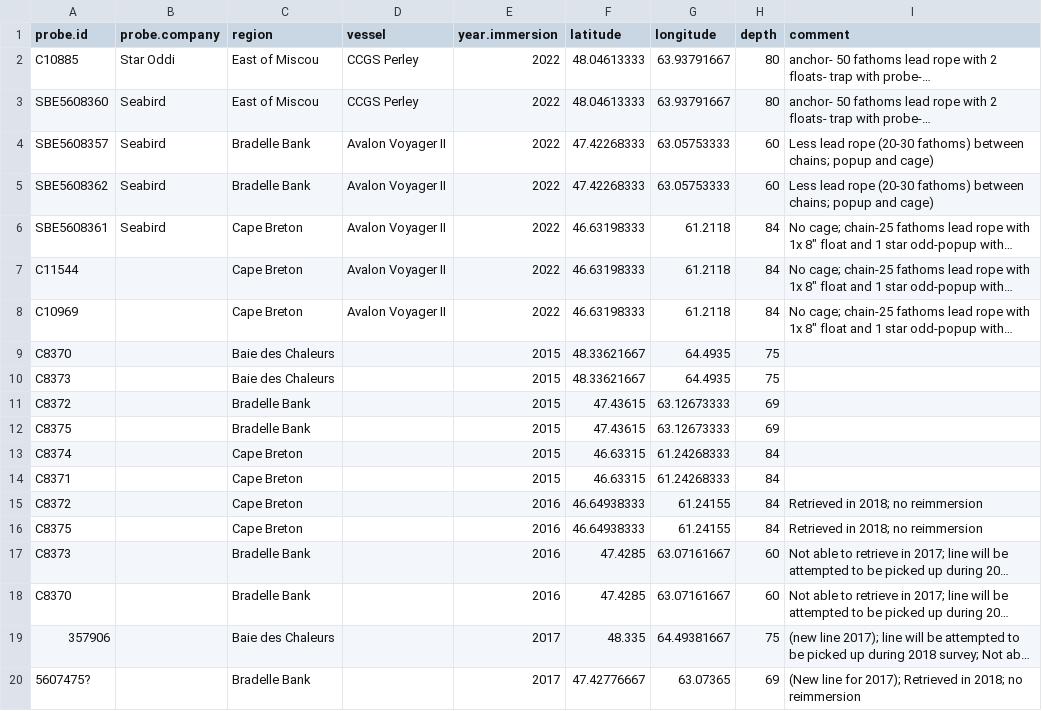
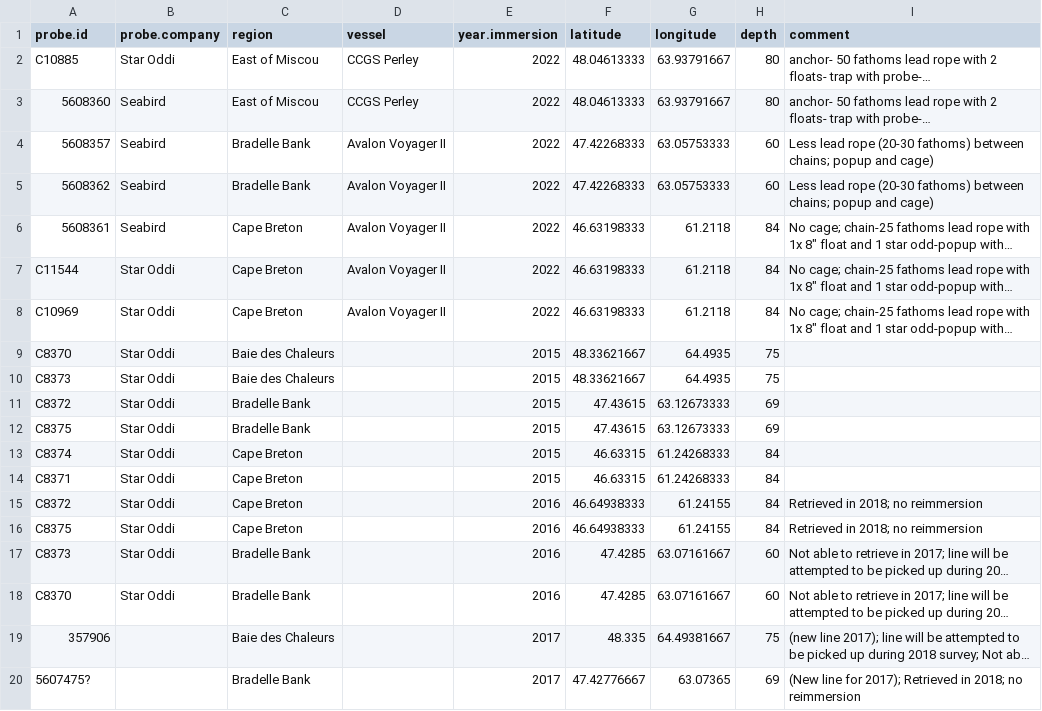
Before and after one commit to TobieSurette/gulf.data, a CSV file: inst/extdata/bottom.temperature.probes.csv, drawn as a sheet; only a part is shown; long unchanged cells end in …; the diff names each change by its address in the sheet, - before the commit and + after, or states it on an @@ line.

```diff
--- a/inst/extdata/bottom.temperature.probes.csv
+++ b/inst/extdata/bottom.temperature.probes.csv
-A3 (probe.id): SBE5608360
+A3 (probe.id): 5608360
-A4 (probe.id): SBE5608357
+A4 (probe.id): 5608357
-A5 (probe.id): SBE5608362
+A5 (probe.id): 5608362
-A6 (probe.id): SBE5608361
+A6 (probe.id): 5608361
-B7:B18 (probe.company): (empty)
+B7:B18 (probe.company): Star Oddi
```
Also changed, not shown: inst/extdata/probe.csv, 20 other files.
